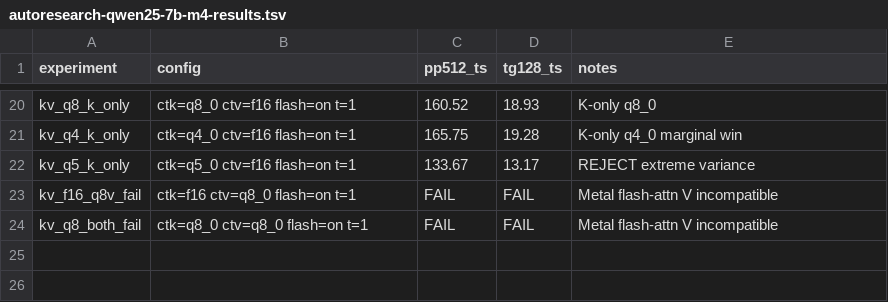
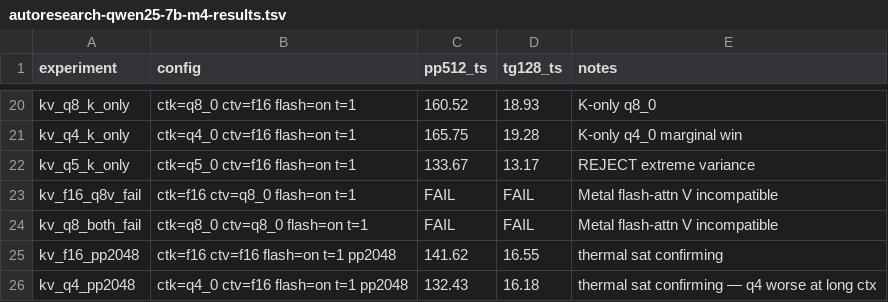
Before and after one commit to randomchaos7800-hub/inference-research, a TSV file: autoresearch-qwen25-7b-m4-results.tsv, drawn as a sheet; only a part is shown, gaps mark what is left out.

```diff
--- a/autoresearch-qwen25-7b-m4-results.tsv
+++ b/autoresearch-qwen25-7b-m4-results.tsv
@@ -24 +24,3 @@ kv_f16_q8v_fail	ctk=f16 ctv=q8_0 flash=on t=1	FAIL	FAIL	Metal flash-attn V incom
 kv_q8_both_fail	ctk=q8_0 ctv=q8_0 flash=on t=1	FAIL	FAIL	Metal flash-attn V incompatible
+kv_f16_pp2048	ctk=f16 ctv=f16 flash=on t=1 pp2048	141.62	16.55	thermal sat confirming
+kv_q4_pp2048	ctk=q4_0 ctv=f16 flash=on t=1 pp2048	132.43	16.18	thermal sat confirming — q4 worse at long ctx
```
Also changed, not shown: 1 other file.
